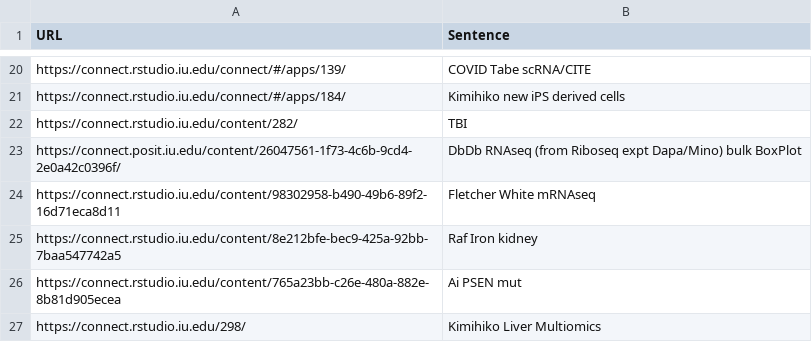
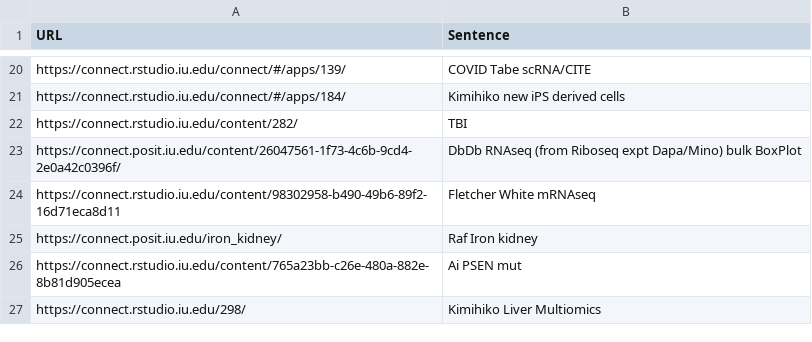
Before and after one commit to jmyslins/jmyslins.github.io, a CSV file: AppURLs.csv, drawn as a sheet; only a part is shown, gaps mark what is left out.

Commit message:
Update AppURLs.csv
iron raf change

```diff
--- a/AppURLs.csv
+++ b/AppURLs.csv
@@ -24,3 +24,3 @@ https://connect.posit.iu.edu/content/26047561-1f73-4c6b-9cd4-2e0a42c0396f/,DbDb
 https://connect.rstudio.iu.edu/content/98302958-b490-49b6-89f2-16d71eca8d11,Fletcher White mRNAseq
-https://connect.rstudio.iu.edu/content/8e212bfe-bec9-425a-92bb-7baa547742a5,Raf Iron kidney
+https://connect.posit.iu.edu/iron_kidney/,Raf Iron kidney
 https://connect.rstudio.iu.edu/content/765a23bb-c26e-480a-882e-8b81d905ecea ,Ai PSEN mut
```
